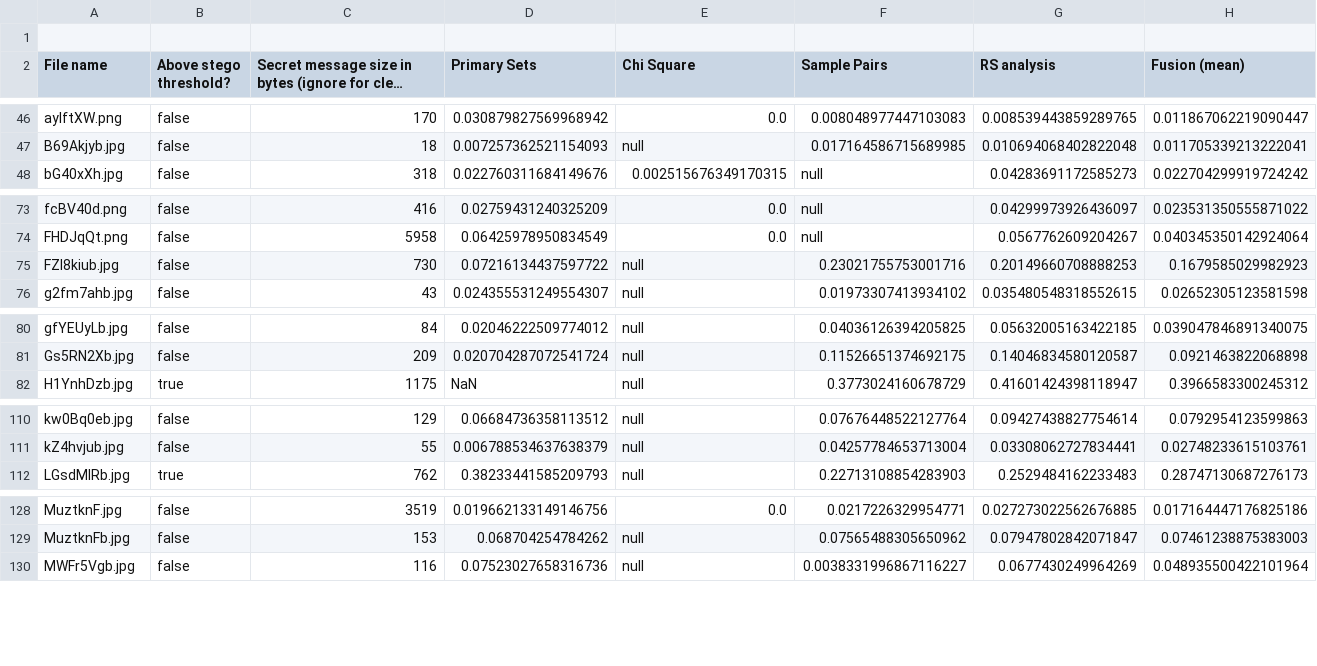
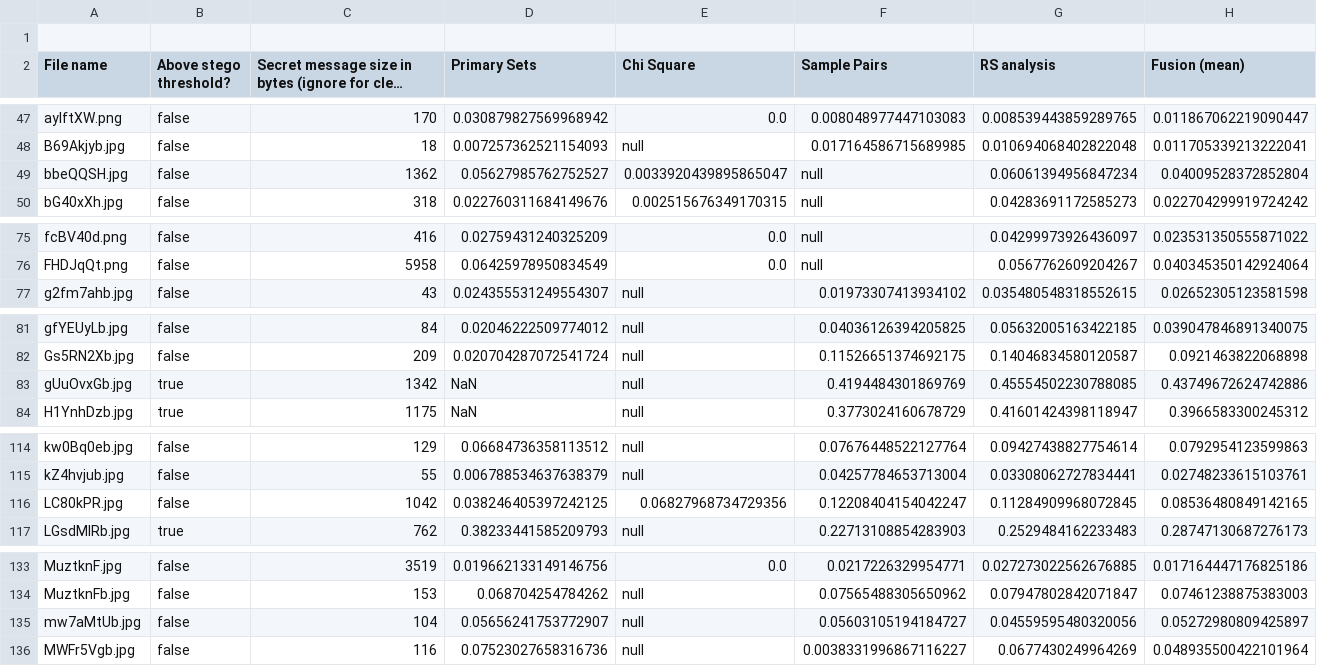
Before and after one commit to and41/sImages, a CSV file: ZReport.csv, drawn as a sheet; only a part is shown, gaps mark what is left out; long unchanged cells end in …; the diff covers the shown part only.

```diff
--- a/ZReport.csv
+++ b/ZReport.csv
@@ -47,2 +48,3 @@ aylftXW.png,false,170,0.030879827569968942,0.0,0.008048977447103083,0.0085394438
 B69Akjyb.jpg,false,18,0.007257362521154093,null,0.017164586715689985,0.010694068402822048,0.011705339213222041
+bbeQQSH.jpg,false,1362,0.05627985762752527,0.0033920439895865047,null,0.06061394956847234,0.04009528372852804
 bG40xXh.jpg,false,318,0.022760311684149676,0.002515676349170315,null,0.04283691172585273,0.022704299919724242
@@ -74,3 +76,2 @@ fcBV40d.png,false,416,0.02759431240325209,0.0,null,0.04299973926436097,0.0235313
 FHDJqQt.png,false,5958,0.06425978950834549,0.0,null,0.0567762609204267,0.040345350142924064
-FZI8kiub.jpg,false,730,0.07216134437597722,null,0.23021755753001716,0.20149660708888253,0.1679585029982923
 g2fm7ahb.jpg,false,43,0.024355531249554307,null,0.01973307413934102,0.035480548318552615,0.02652305123581598
@@ -81,2 +82,3 @@ gfYEUyLb.jpg,false,84,0.02046222509774012,null,0.04036126394205825,0.05632005163
 Gs5RN2Xb.jpg,false,209,0.020704287072541724,null,0.11526651374692175,0.14046834580120587,0.0921463822068898
+gUuOvxGb.jpg,true,1342,NaN,null,0.4194484301869769,0.45554502230788085,0.43749672624742886
 H1YnhDzb.jpg,true,1175,NaN,null,0.3773024160678729,0.41601424398118947,0.3966583300245312
@@ -111,2 +115,3 @@ kw0Bq0eb.jpg,false,129,0.06684736358113512,null,0.07676448522127764,0.0942743882
 kZ4hvjub.jpg,false,55,0.006788534637638379,null,0.04257784653713004,0.03308062727834441,0.02748233615103761
+LC80kPR.jpg,false,1042,0.038246405397242125,0.06827968734729356,0.12208404154042247,0.11284909968072845,0.08536480849142165
 LGsdMlRb.jpg,true,762,0.38233441585209793,null,0.22713108854283903,0.2529484162233483,0.28747130687276173
@@ -129,2 +134,3 @@ MuztknF.jpg,false,3519,0.019662133149146756,0.0,0.0217226329954771,0.02727302256
 MuztknFb.jpg,false,153,0.068704254784262,null,0.07565488305650962,0.07947802842071847,0.07461238875383003
+mw7aMtUb.jpg,false,104,0.05656241753772907,null,0.05603105194184727,0.04559595480320056,0.05272980809425897
 MWFr5Vgb.jpg,false,116,0.07523027658316736,null,0.0038331996867116227,0.0677430249964269,0.048935500422101964
```
Also changed, not shown: 10 added rows and 3 removed rows elsewhere in this file, 2 other files.
